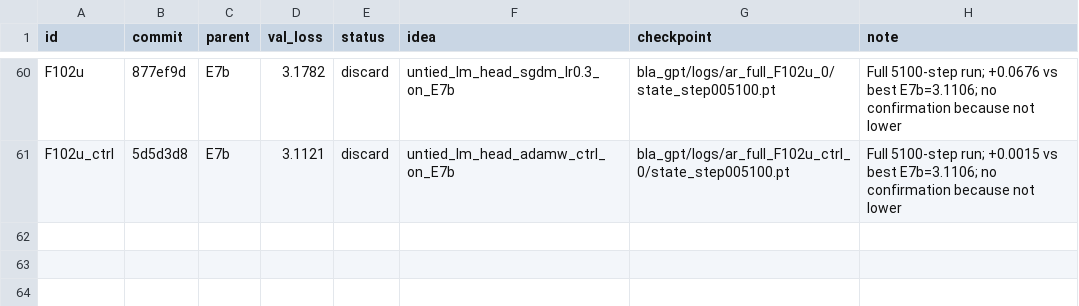
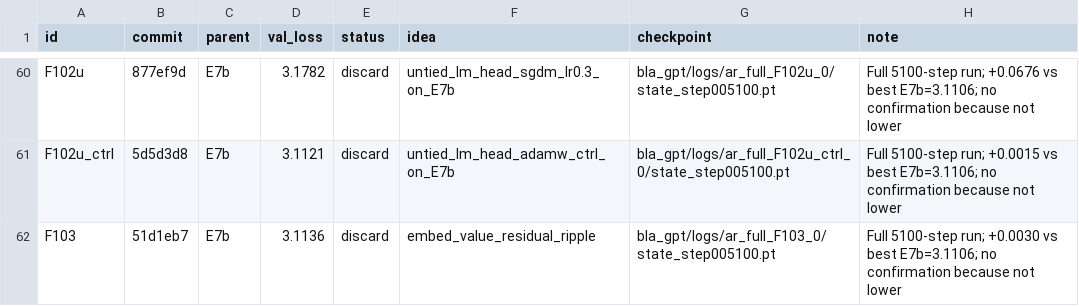
Before and after one commit to erogol/BlaGPT, a TSV file: ar/full_results.tsv, drawn as a sheet; only a part is shown, gaps mark what is left out; the diff names each change by its address in the sheet, - before the commit and + after, or states it on an @@ line.

Commit message:
autoresearch: record F103 full run (discard, 3.1136 vs best 3.1106)

```diff
--- a/ar/full_results.tsv
+++ b/ar/full_results.tsv
+row 62: F103 | 51d1eb7 | E7b | 3.1136 | discard | embed_value_residual_ripple | bla_gpt/logs/ar_full_F103_0/state_step005100.pt | Full 5100-step run; +0.0030 vs best E7b=3.1106; no confirmation because not lower
```
Also changed, not shown: 3 other files.
